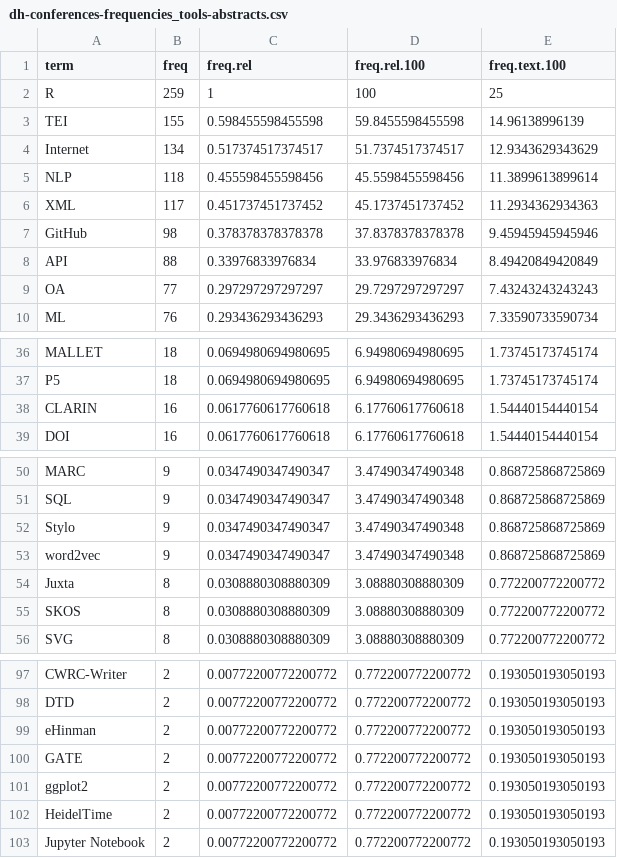
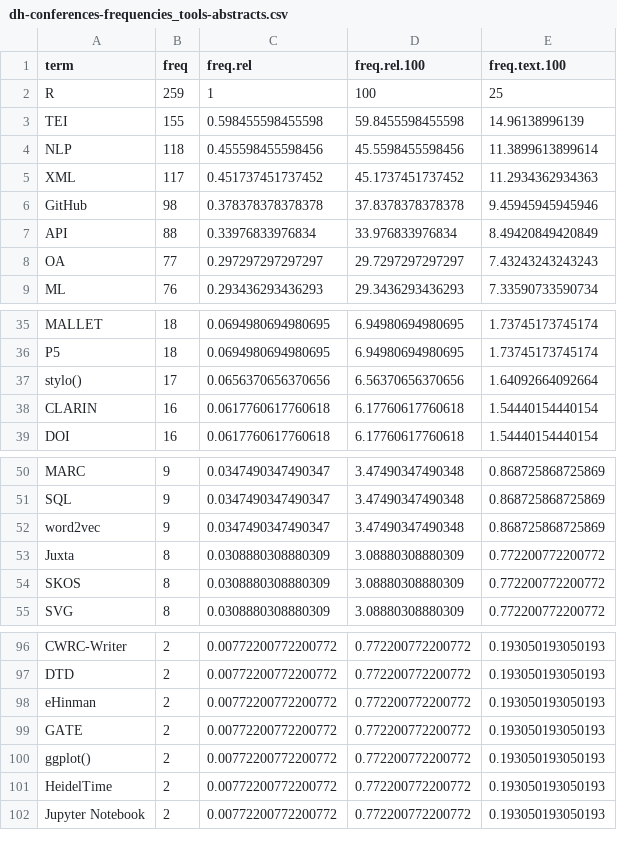
Before and after one commit to FuReSH/tool-usage_digital-humanities, a CSV file: data/dh-conferences/dh-conferences-frequencies_tools-abstracts.csv, drawn as a sheet; only a part is shown, gaps mark what is left out.

```diff
--- a/data/dh-conferences/dh-conferences-frequencies_tools-abstracts.csv
+++ b/data/dh-conferences/dh-conferences-frequencies_tools-abstracts.csv
@@ -3,3 +3,2 @@
 "TEI",155,0.598455598455598,59.8455598455598,14.96138996139
-"Internet",134,0.517374517374517,51.7374517374517,12.9343629343629
 "NLP",118,0.455598455598456,45.5598455598456,11.3899613899614
@@ -37,2 +36,3 @@
 "P5",18,0.0694980694980695,6.94980694980695,1.73745173745174
+"stylo()",17,0.0656370656370656,6.56370656370656,1.64092664092664
 "CLARIN",16,0.0617760617760618,6.17760617760618,1.54440154440154
@@ -51,3 +51,2 @@
 "SQL",9,0.0347490347490347,3.47490347490348,0.868725868725869
-"Stylo",9,0.0347490347490347,3.47490347490348,0.868725868725869
 "word2vec",9,0.0347490347490347,3.47490347490348,0.868725868725869
@@ -100,3 +99,3 @@
 "GATE",2,0.00772200772200772,0.772200772200772,0.193050193050193
-"ggplot2",2,0.00772200772200772,0.772200772200772,0.193050193050193
+"ggplot()",2,0.00772200772200772,0.772200772200772,0.193050193050193
 "HeidelTime",2,0.00772200772200772,0.772200772200772,0.193050193050193
```
Also changed, not shown: data/dh-conferences/dh-conferences-frequencies_tools-abstracts_print.csv, data/dhq/dhq-frequencies_tools.csv, 16 other files.
